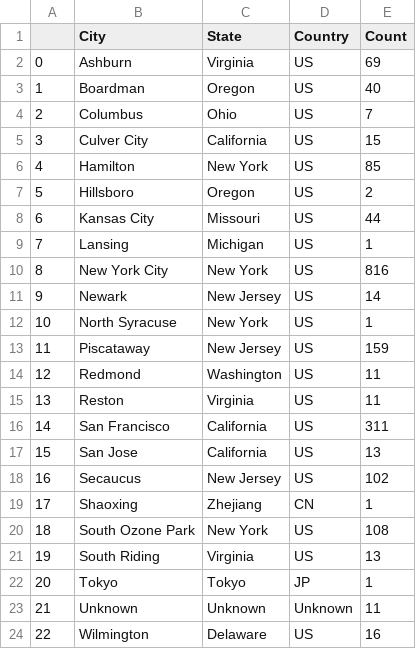
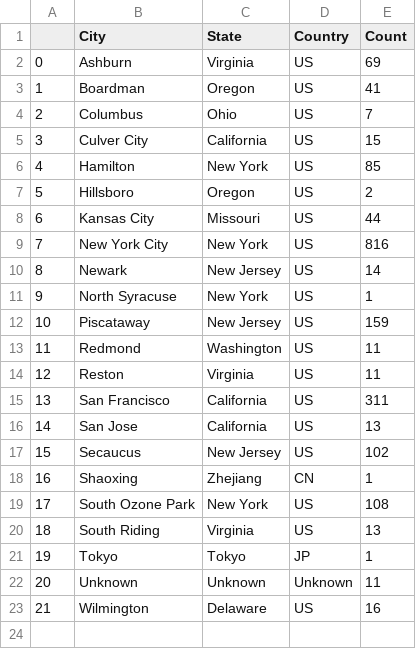
Before and after one commit to omalcolmson/cosc465-capstone, a CSV file: endserver_citycount.csv, drawn as a sheet; removed rows and columns are numbered as before the commit, all else as after; the diff names each change by its address in the sheet, - before the commit and + after, or states it on an @@ line.

Commit message:
Reran for updated counts

```diff
--- a/endserver_citycount.csv
+++ b/endserver_citycount.csv
-E3 (Count): 40
+E3 (Count): 41
-row 9: 7 | Lansing | Michigan | US | 1
@@ column A renumbered from row 9 down @@
```
Also changed, not shown: intermediate_citycount.csv, 2 other files.
